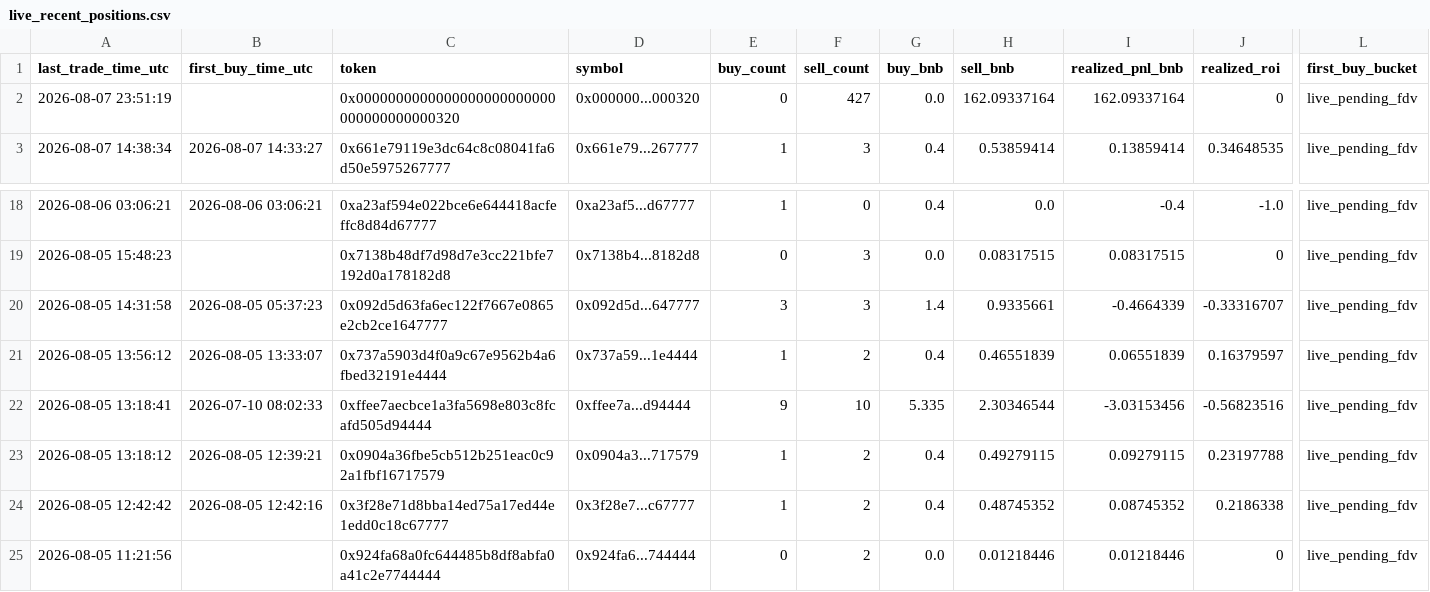
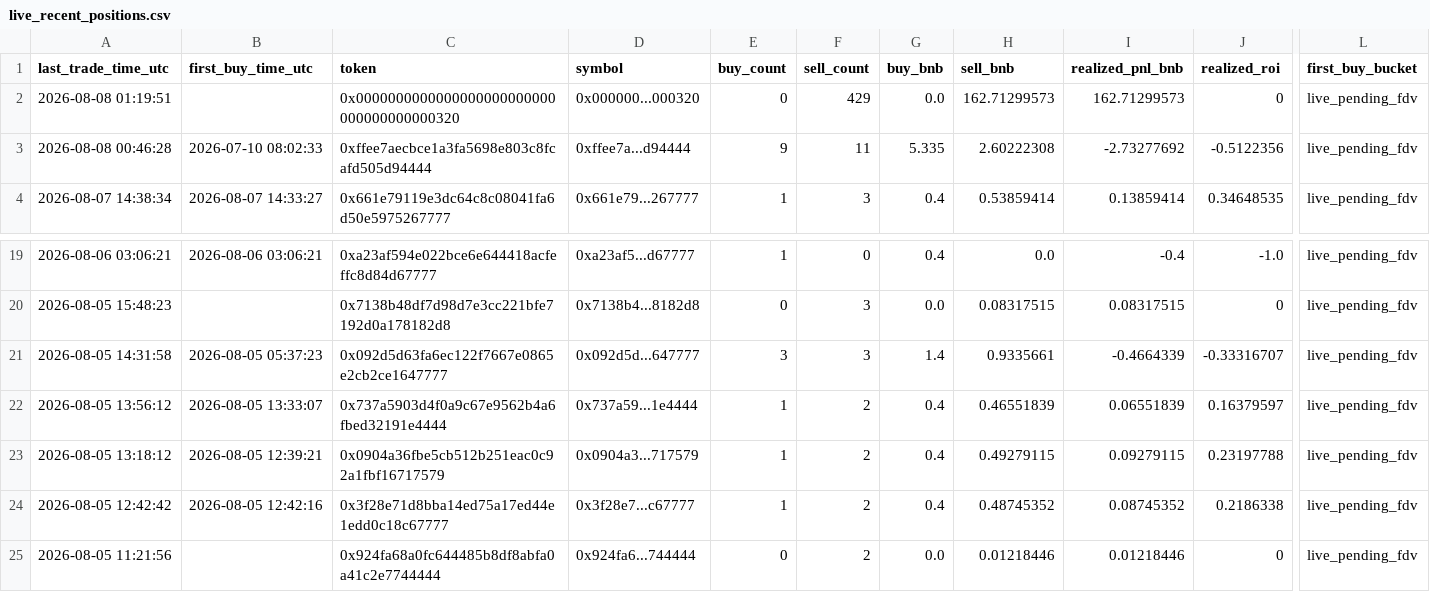
Before and after one commit to hahahakang/bsc-fourmeme-analysis-live, a CSV file: data/live_recent_positions.csv, drawn as a sheet; only a part is shown, gaps mark what is left out; removed rows and columns are numbered as before the commit, all else as after; rows hold the shown columns only; the diff names each change by its address in the sheet, - before the commit and + after, or states it on an @@ line.

```diff
--- a/data/live_recent_positions.csv
+++ b/data/live_recent_positions.csv
-A2 (last_trade_time_utc): 2026-08-07 23:51:19
+A2 (last_trade_time_utc): 2026-08-08 01:19:51
-F2 (sell_count): 427
+F2 (sell_count): 429
-H2 (sell_bnb): 162.09337164
+H2 (sell_bnb): 162.71299573
-I2 (realized_pnl_bnb): 162.09337164
+I2 (realized_pnl_bnb): 162.71299573
+row 3: 2026-08-08 00:46:28 | 2026-07-10 08:02:33 | 0xffee7aecbce1a3fa5698e803c8fcafd505d94444 | 0xffee7a...d94444 | 9 | 11 | 5.335 | 2.60222308 | -2.73277692 | -0.5122356 | live_pending_fdv
-row 22: 2026-08-05 13:18:41 | 2026-07-10 08:02:33 | 0xffee7aecbce1a3fa5698e803c8fcafd505d94444 | 0xffee7a...d94444 | 9 | 10 | 5.335 | 2.30346544 | -3.03153456 | -0.56823516 | live_pending_fdv
```
Also changed, not shown: data/live_events.csv, 5 other files.
